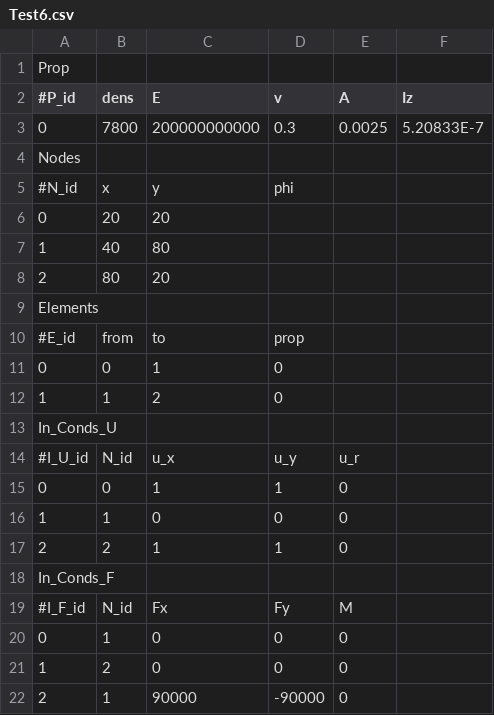
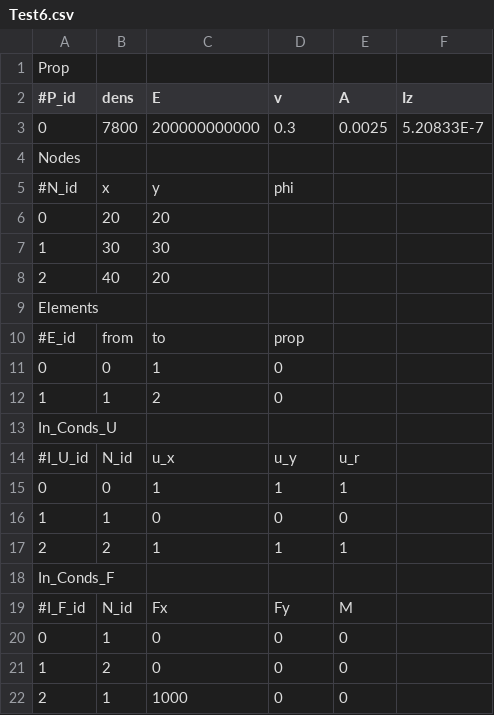
Before and after one commit to CsungaBro/PySymKompProj, a CSV file: Test6.csv, drawn as a sheet.

```diff
--- a/Test6.csv
+++ b/Test6.csv
@@ -6,4 +6,4 @@ Nodes;;;;;
 0;20;20;;;
-1;40;80;;;
-2;80;20;;;
+1;30;30;;;
+2;40;20;;;
 Elements;;;;;
@@ -14,5 +14,5 @@ In_Conds_U; ;;;;
 #I_U_id;N_id;u_x;u_y;u_r;
-0;0;1;1;0;
+0;0;1;1;1;
 1;1;0;0;0;
-2;2;1;1;0;
+2;2;1;1;1;
 In_Conds_F;;;;;
@@ -21,2 +21,2 @@ In_Conds_F;;;;;
 1;2;0;0;0;
-2;1;90000;-90000;0;
+2;1;1000;0;0;
```
Also changed, not shown: 1 other file.
